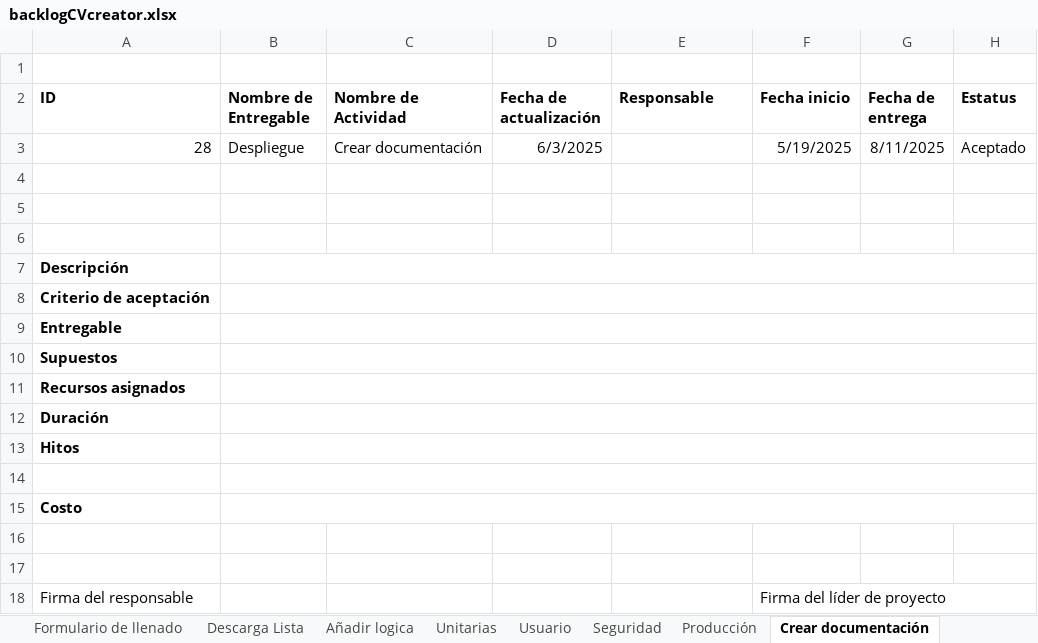
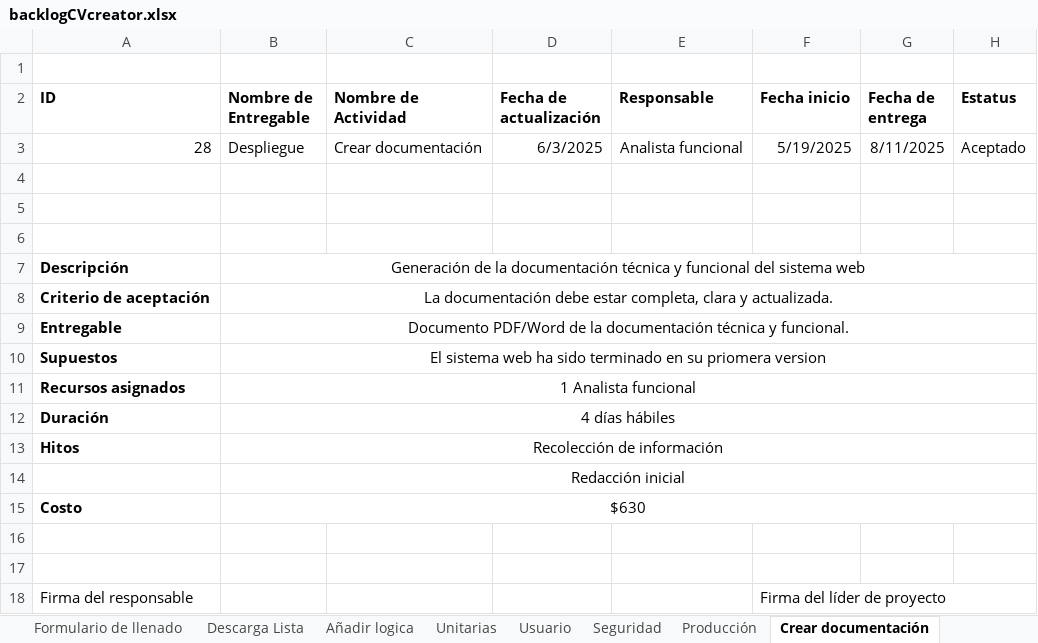
Before and after one commit to AndresBreceda/AdministracionHumberto, an Excel workbook: backlogCVcreator.xlsx, sheet Crear documentación, drawn as a sheet; values as stored, in another font and other column widths than the file's, no borders; charts and pictures not drawn; the diff names each change by its address in the sheet, - before the commit and + after, or states it on an @@ line.

```diff
--- a/backlogCVcreator.xlsx (sheet Crear documentación)
+++ b/backlogCVcreator.xlsx (sheet Crear documentación)
-E3 (Responsable): (empty)
+E3 (Responsable): Analista funcional
-B7 (Nombre de Entregable): (empty)
+B7 (Nombre de Entregable): Generación de la documentación técnica y funcional del sistema web
-B8 (Nombre de Entregable): (empty)
+B8 (Nombre de Entregable): La documentación debe estar completa, clara y actualizada.
-B9 (Nombre de Entregable): (empty)
+B9 (Nombre de Entregable): Documento PDF/Word de la documentación técnica y funcional.
-B10 (Nombre de Entregable): (empty)
+B10 (Nombre de Entregable): El sistema web ha sido terminado en su priomera version
-B11 (Nombre de Entregable): (empty)
+B11 (Nombre de Entregable): 1 Analista funcional
-B12 (Nombre de Entregable): (empty)
+B12 (Nombre de Entregable): 4 días hábiles
-B13 (Nombre de Entregable): (empty)
+B13 (Nombre de Entregable): Recolección de información
-B14 (Nombre de Entregable): (empty)
+B14 (Nombre de Entregable): Redacción inicial
-B15 (Nombre de Entregable): (empty)
+B15 (Nombre de Entregable): $630
```
Also changed, not shown: sheet Producción, sheet Seguridad.
